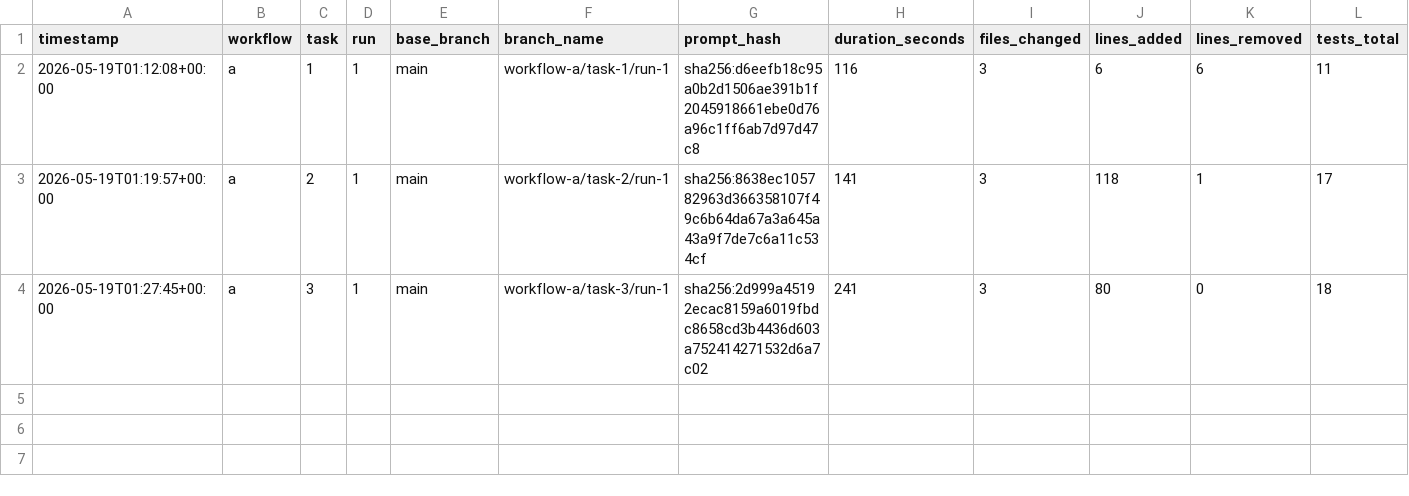
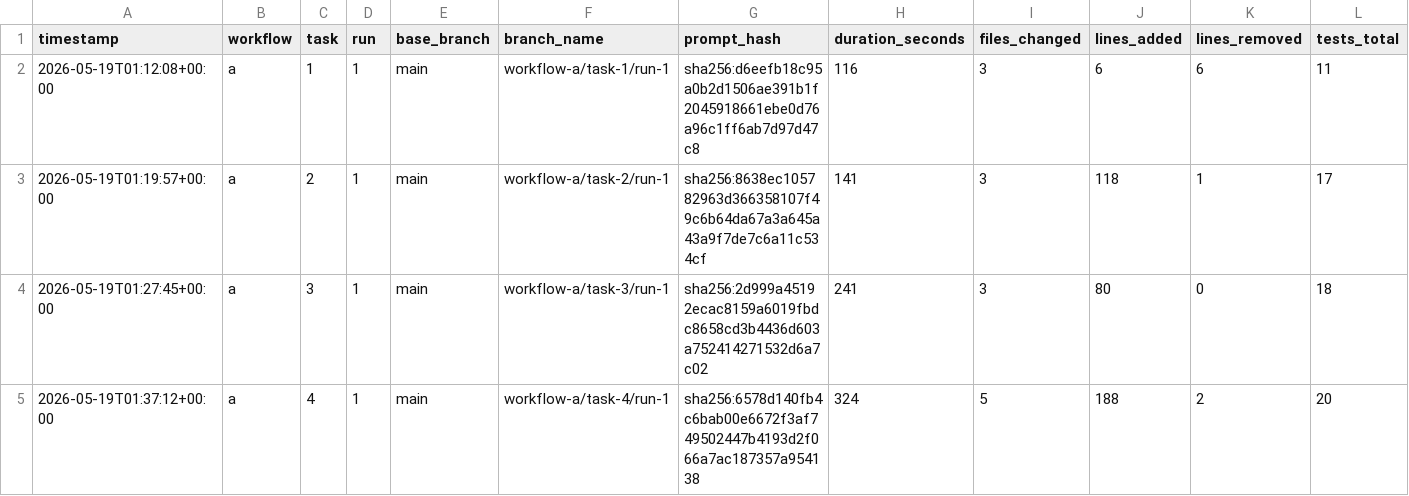
Before and after one commit to lutic1/Bmad-comparison, a CSV file: results/results.csv, drawn as a sheet; only a part is shown; rows hold the shown columns only; the diff names each change by its address in the sheet, - before the commit and + after, or states it on an @@ line.

Commit message:
A4 captured: workflow-a/task-4/run-1 — convention discovered
Percentage discount codes (5/10/20%) at checkout. 5 files (+233/-1),
20/20 tests pass, $0.764 total (plan $0.461, execute $0.303), 324s.

Score 5. convention discovered: YES.

Evidence (most important data point in the run):
- Plan explicitly cites `_to_cents` from routes/orders.py
- Plan documents rounding rule: "integer truncation (floor), discount
  favors the merchant"
- Diff uses int(total * pct / 100), stored total stays Integer
- No Float SQLAlchemy column added
- Tests assert exact integer cents: 900 (1000×10%), 950 (999×5%
  truncation case), 1600 (2000×20%)

This is the headline result for Plan Mode on the brownfield trap.
The convention was *not* hinted at in the shared CLAUDE.md — Claude
read models.py / routes/orders.py / existing tests and inferred it.

```diff
--- a/results/results.csv
+++ b/results/results.csv
+row 5: 2026-05-19T01:37:12+00:00 | a | 4 | 1 | main | workflow-a/task-4/run-1 | sha256:6578d140fb4c6bab00e6672f3af749502447b4193d2f066a7ac187357a954138 | 324 | 5 | 188 | 2 | 20
```
Also changed, not shown: 10 other files.
